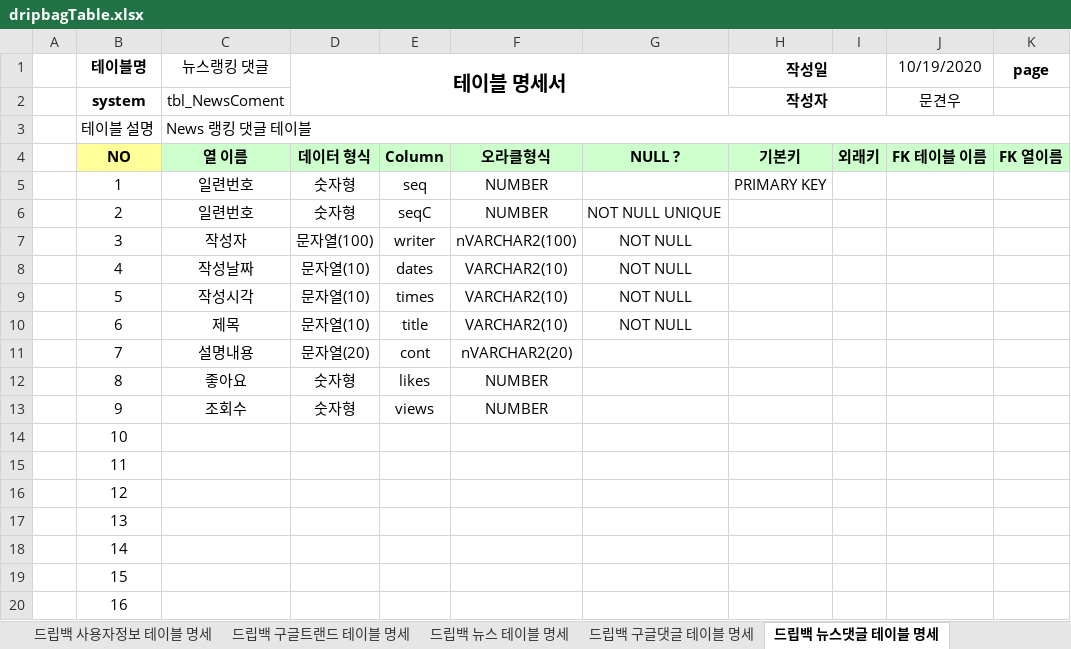
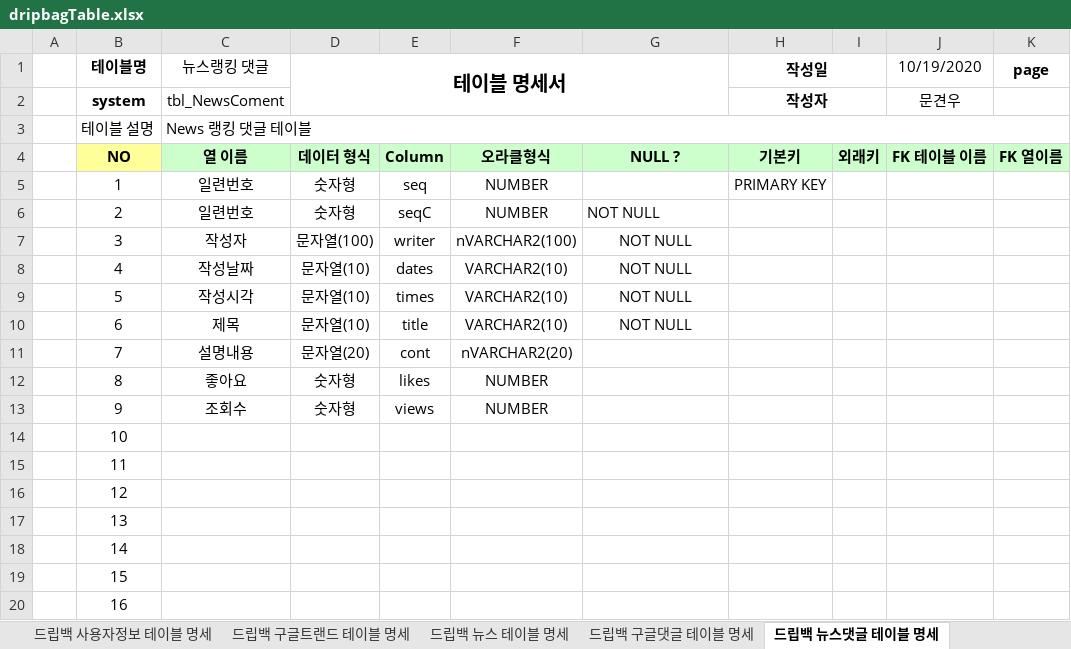
Before and after one commit to Logan-kim7/Team_DoubleJ_k, an Excel workbook: dripbagTable.xlsx, sheet 드립백 뉴스댓글 테이블 명세, drawn as a sheet; only a part is shown; values as stored, in another font and other column widths than the file's, no borders; the diff names each change by its address in the sheet, - before the commit and + after, or states it on an @@ line.

```diff
--- a/dripbagTable.xlsx (sheet 드립백 뉴스댓글 테이블 명세)
+++ b/dripbagTable.xlsx (sheet 드립백 뉴스댓글 테이블 명세)
-G6: NOT NULL UNIQUE
+G6: NOT NULL
```
Also changed, not shown: sheet 드립백 구글댓글 테이블 명세, 9 other files.
